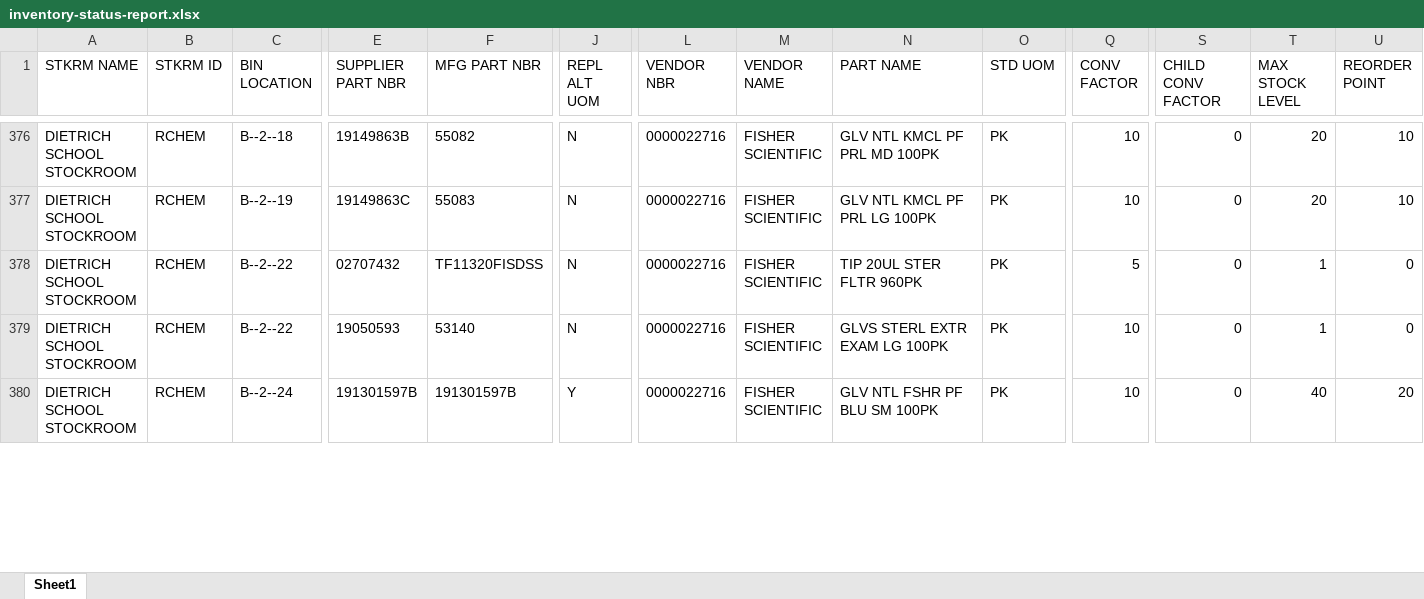
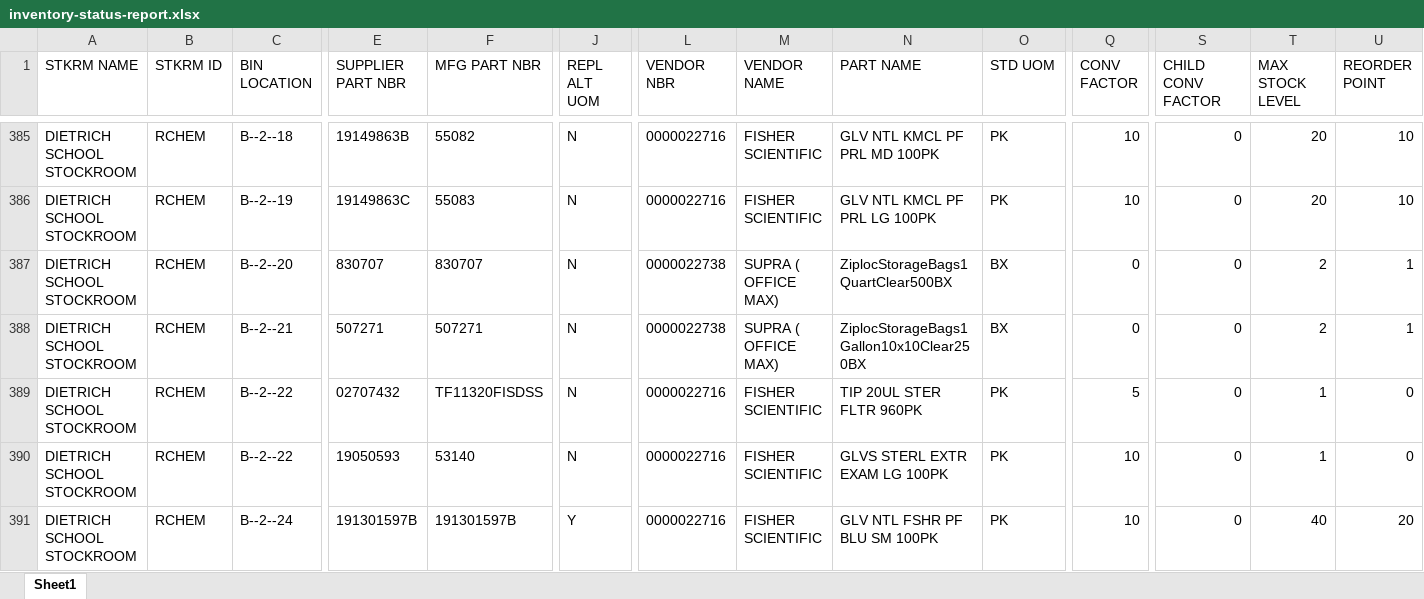
Before and after one commit to dssstockroom/dssstockroom.github.io, an Excel workbook: inventory-status-report.xlsx, sheet Sheet1, drawn as a sheet; only a part is shown, gaps mark what is left out; values as stored, in another font and other column widths than the file's, no borders; rows hold the shown columns only; the diff covers the shown part only; the diff names each change by its address in the sheet, - before the commit and + after, or states it on an @@ line.

```diff
--- a/inventory-status-report.xlsx (sheet Sheet1)
+++ b/inventory-status-report.xlsx (sheet Sheet1)
+row 387: DIETRICH SCHOOL STOCKROOM | RCHEM | B--2--20 | 830707 | 830707 | N | 0000022738 | SUPRA ( OFFICE MAX) | ZiplocStorageBags1QuartClear500BX | BX | 0 | 0 | 2 | 1
+row 388: DIETRICH SCHOOL STOCKROOM | RCHEM | B--2--21 | 507271 | 507271 | N | 0000022738 | SUPRA ( OFFICE MAX) | ZiplocStorageBags1Gallon10x10Clear250BX | BX | 0 | 0 | 2 | 1
```
Also changed, not shown: 9 added rows, 14 removed rows and 35 edited cells elsewhere in this sheet.
